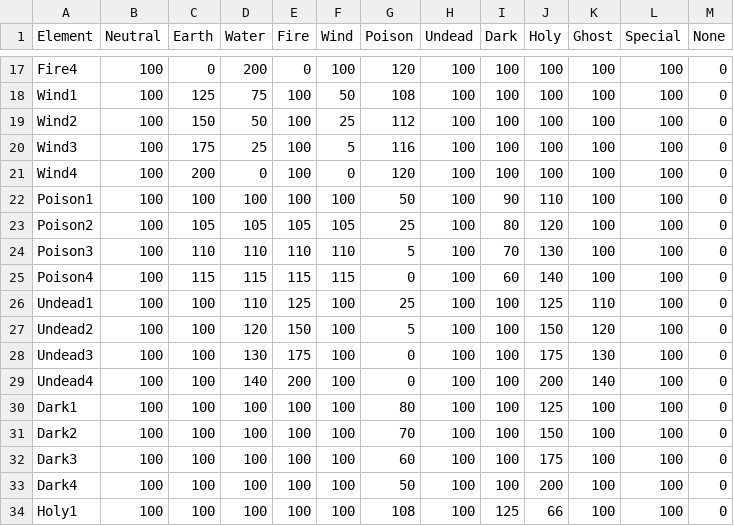
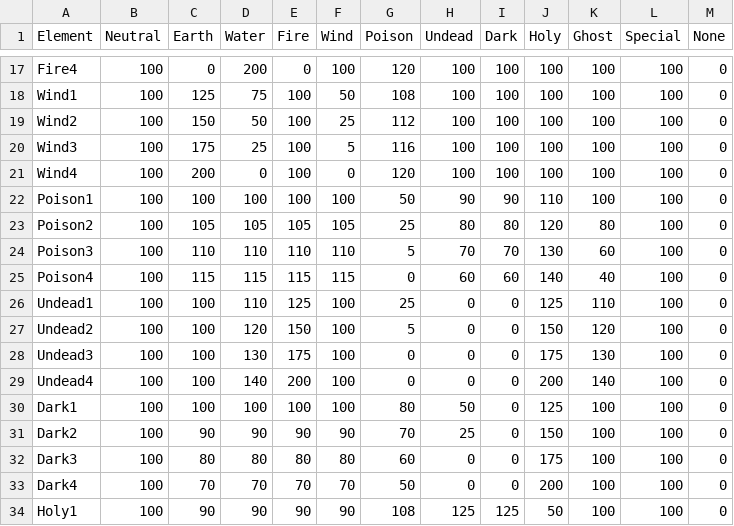
Before and after one commit to Doddler/RagnarokRebuildTcp, a CSV file: RoRebuildServer/GameConfig/ServerData/Db/ElementalChart.csv, drawn as a sheet; only a part is shown, gaps mark what is left out; the diff covers the shown part only.

```diff
--- a/RoRebuildServer/GameConfig/ServerData/Db/ElementalChart.csv
+++ b/RoRebuildServer/GameConfig/ServerData/Db/ElementalChart.csv
@@ -21,14 +21,14 @@ Wind3,100,175,25,100,5,116,100,100,100,100,100,0
 Wind4,100,200,0,100,0,120,100,100,100,100,100,0
-Poison1,100,100,100,100,100,50,100,90,110,100,100,0
-Poison2,100,105,105,105,105,25,100,80,120,100,100,0
-Poison3,100,110,110,110,110,5,100,70,130,100,100,0
-Poison4,100,115,115,115,115,0,100,60,140,100,100,0
-Undead1,100,100,110,125,100,25,100,100,125,110,100,0
-Undead2,100,100,120,150,100,5,100,100,150,120,100,0
-Undead3,100,100,130,175,100,0,100,100,175,130,100,0
-Undead4,100,100,140,200,100,0,100,100,200,140,100,0
-Dark1,100,100,100,100,100,80,100,100,125,100,100,0
-Dark2,100,100,100,100,100,70,100,100,150,100,100,0
-Dark3,100,100,100,100,100,60,100,100,175,100,100,0
-Dark4,100,100,100,100,100,50,100,100,200,100,100,0
-Holy1,100,100,100,100,100,108,100,125,66,100,100,0
+Poison1,100,100,100,100,100,50,90,90,110,100,100,0
+Poison2,100,105,105,105,105,25,80,80,120,80,100,0
+Poison3,100,110,110,110,110,5,70,70,130,60,100,0
+Poison4,100,115,115,115,115,0,60,60,140,40,100,0
+Undead1,100,100,110,125,100,25,0,0,125,110,100,0
+Undead2,100,100,120,150,100,5,0,0,150,120,100,0
+Undead3,100,100,130,175,100,0,0,0,175,130,100,0
+Undead4,100,100,140,200,100,0,0,0,200,140,100,0
+Dark1,100,100,100,100,100,80,50,0,125,100,100,0
+Dark2,100,90,90,90,90,70,25,0,150,100,100,0
+Dark3,100,80,80,80,80,60,0,0,175,100,100,0
+Dark4,100,70,70,70,70,50,0,0,200,100,100,0
+Holy1,100,90,90,90,90,108,125,125,50,100,100,0
```
Also changed, not shown: 24 edited cells elsewhere in this file, 23 other files.
